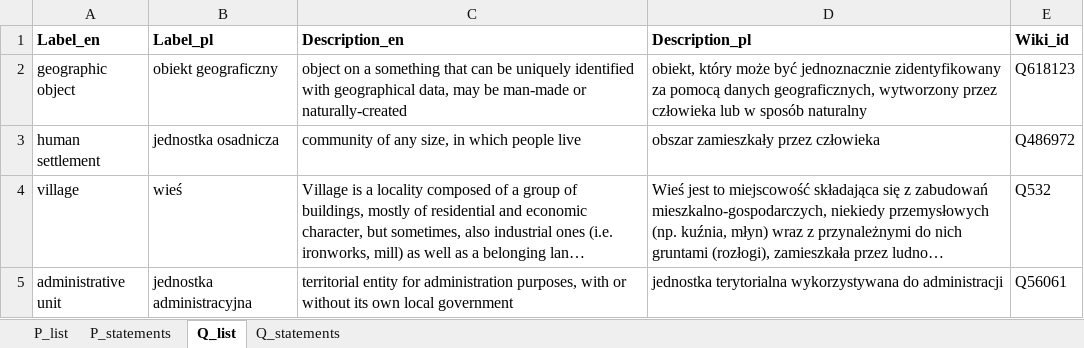
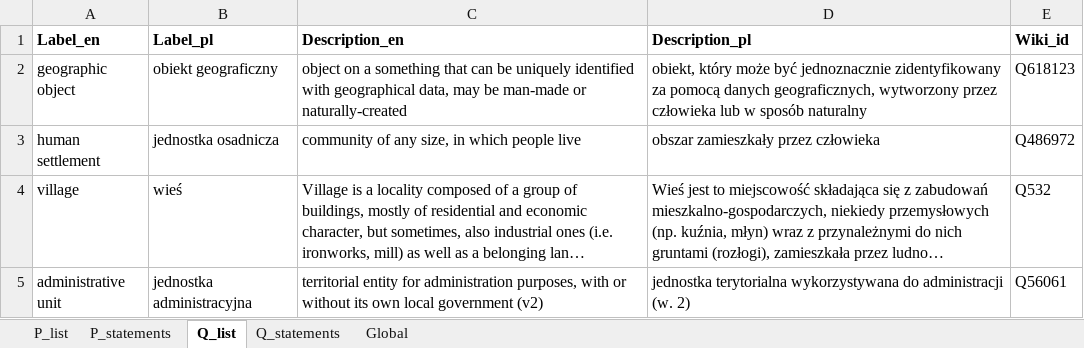
Before and after one commit to pjaskulski/wikihub_skrypty, an Excel workbook: data/test.xlsx, sheet Q_list, drawn as a sheet; long unchanged cells end in …; values as stored, in another font and other column widths than the file's, no borders; the diff names each change by its address in the sheet, - before the commit and + after, or states it on an @@ line.

```diff
--- a/data/test.xlsx (sheet Q_list)
+++ b/data/test.xlsx (sheet Q_list)
+sheet tab: Global
-C5 (Description_en): …local government
+C5 (Description_en): …local government (v2)
-D5 (Description_pl): …do administracji
+D5 (Description_pl): …do administracji (w. 2)
```
Also changed, not shown: sheet P_list, 1 other file.
